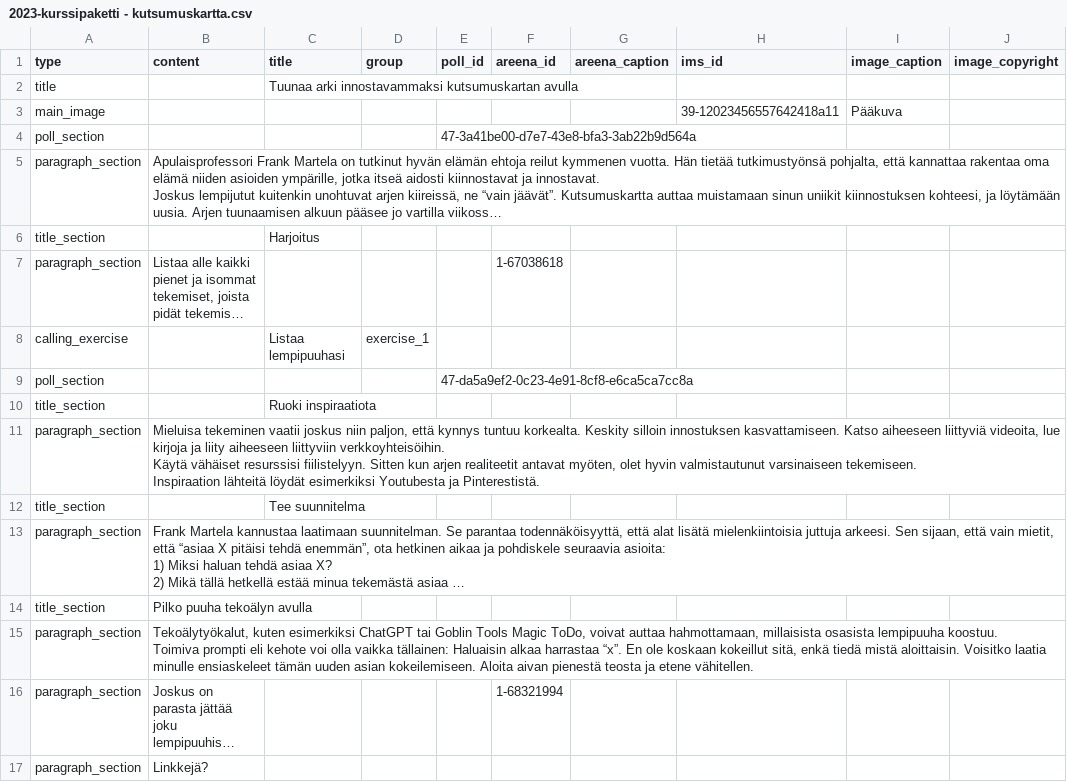
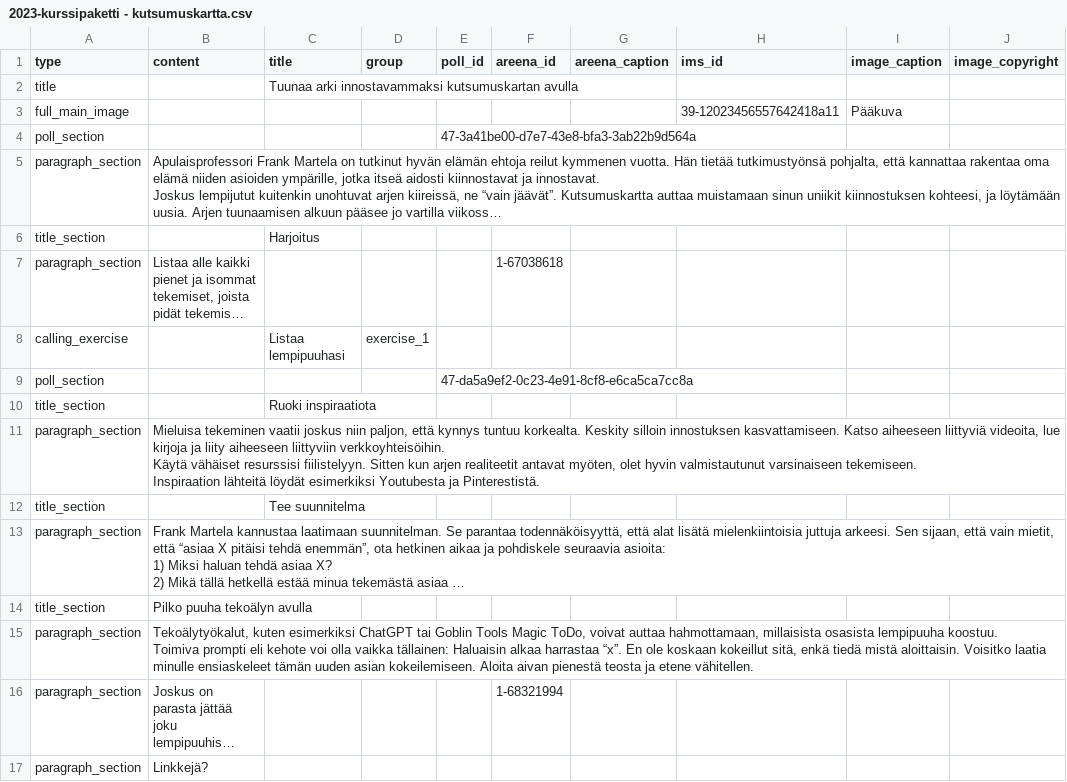
Before and after one commit to teelmo/2023-kurssipaketti, a CSV file: assets/data/2023-kurssipaketti - kutsumuskartta.csv, drawn as a sheet; only a part is shown; long unchanged cells end in …; the diff names each change by its address in the sheet, - before the commit and + after, or states it on an @@ line.

```diff
--- a/assets/data/2023-kurssipaketti - kutsumuskartta.csv
+++ b/assets/data/2023-kurssipaketti - kutsumuskartta.csv
-A3 (type): main_image
+A3 (type): full_main_image
```
Also changed, not shown: public/assets/data/2023-kurssipaketti_kutsumuskartta.csv, 3 other files.
